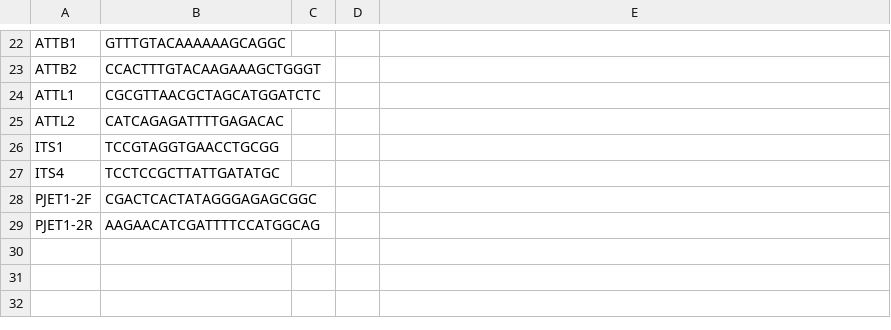
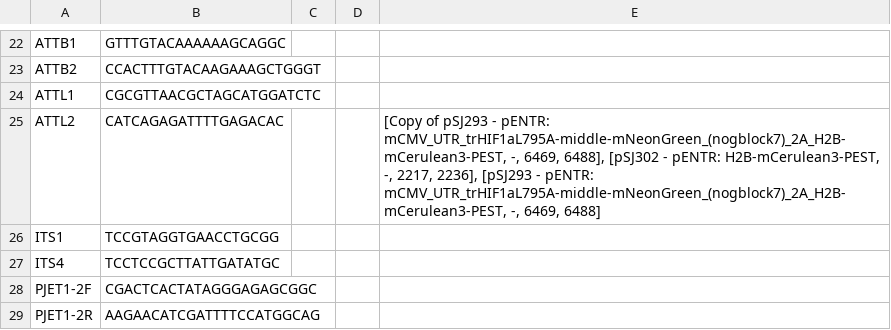
Before and after one commit to sjeknic/seq_planner, a CSV file: Export_-_2021-03-24/Genewiz_primers_-_2021-03-24.csv (was Export_-_2020-03-12/Genewiz_primers_-_2020-03-12.csv), drawn as a sheet; only a part is shown, gaps mark what is left out.

```diff
--- a/Export_-_2020-03-12/Genewiz_primers_-_2020-03-12.csv
+++ b/Export_-_2021-03-24/Genewiz_primers_-_2021-03-24.csv
@@ -24,3 +24,3 @@ ATTB2,CCACTTTGTACAAGAAAGCTGGGT,,,
 ATTL1,CGCGTTAACGCTAGCATGGATCTC,,,
-ATTL2,CATCAGAGATTTTGAGACAC,,,
+ATTL2,CATCAGAGATTTTGAGACAC,,,"[Copy of pSJ293 - pENTR: mCMV_UTR_trHIF1aL795A-middle-mNeonGreen_(nogblock7)_2A_H2B-mCerulean3-PEST, -, 6469, 6488], [pSJ302 - pENTR: H2B-mCerulean3-PEST, -, 2217, 2236], [pSJ293 - pENTR: mCMV_UTR_trHIF1aL795A-middle-mNeonGreen_(nogblock7)_2A_H2B-mCerulean3-PEST, -, 6469, 6488]"
 ITS1,TCCGTAGGTGAACCTGCGG,,,
```
Also changed, not shown: Export_-_2021-03-24/My_Oligos_-_2021-03-24.csv, sequencing_primers.csv, 6 other files.
